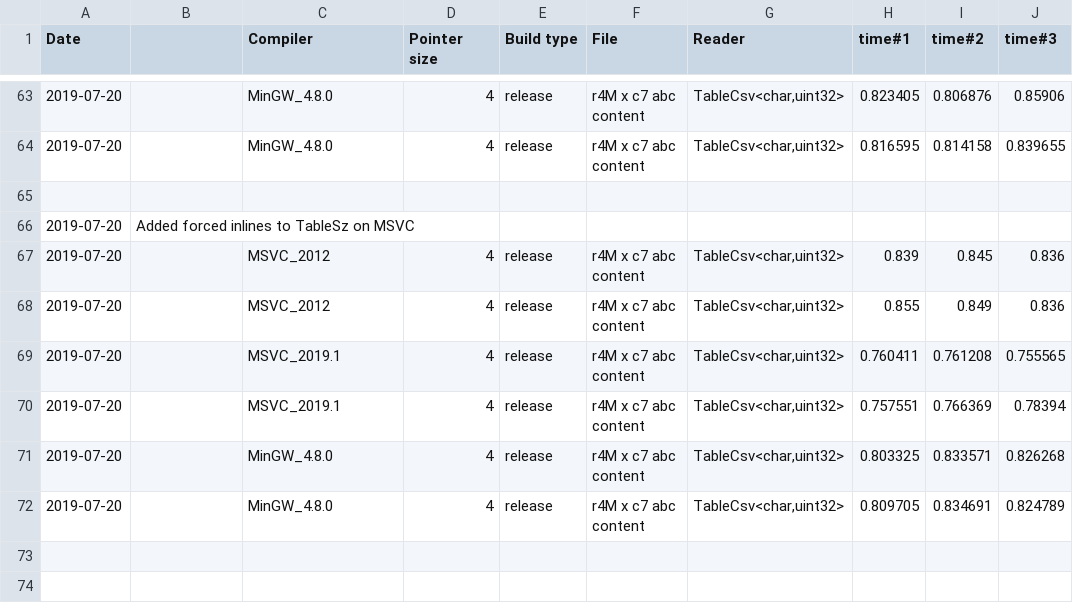
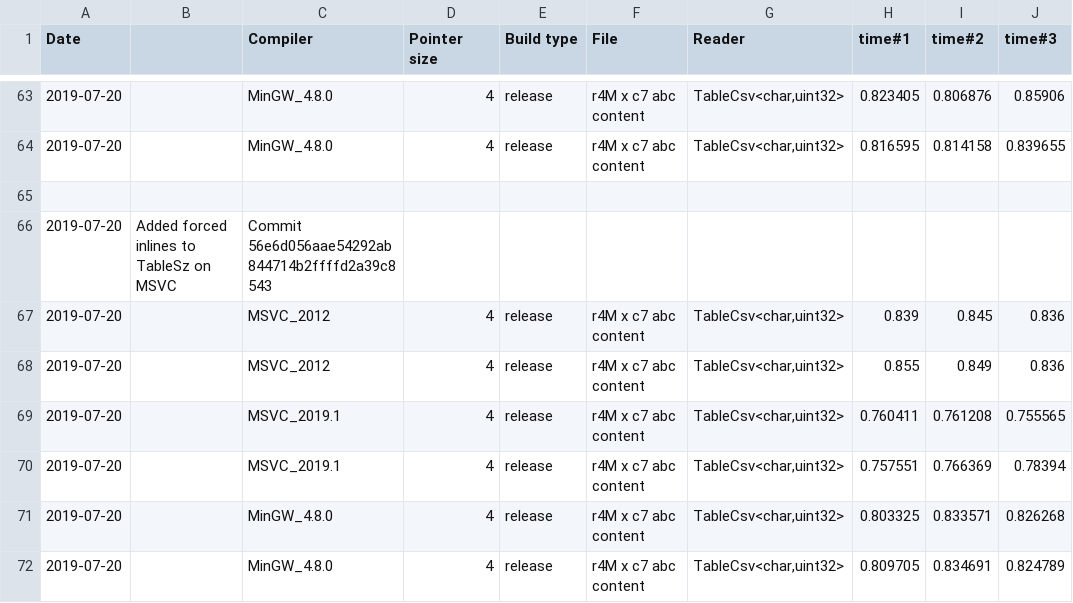
Before and after one commit to tc3t/dfglib, a CSV file: misc/TableCsv_optimization.csv (was misc/TableSz_optimization.csv), drawn as a sheet; only a part is shown, gaps mark what is left out; the diff names each change by its address in the sheet, - before the commit and + after, or states it on an @@ line.

Commit message:
[misc] TableSz_optimization.csv: added summary of TableCsv optimizations.

```diff
--- a/misc/TableSz_optimization.csv
+++ b/misc/TableCsv_optimization.csv
-C66 (Compiler): (empty)
+C66 (Compiler): Commit 56e6d056aae54292ab844714b2ffffd2a39c8543
```
Also changed, not shown: 1 other file.
